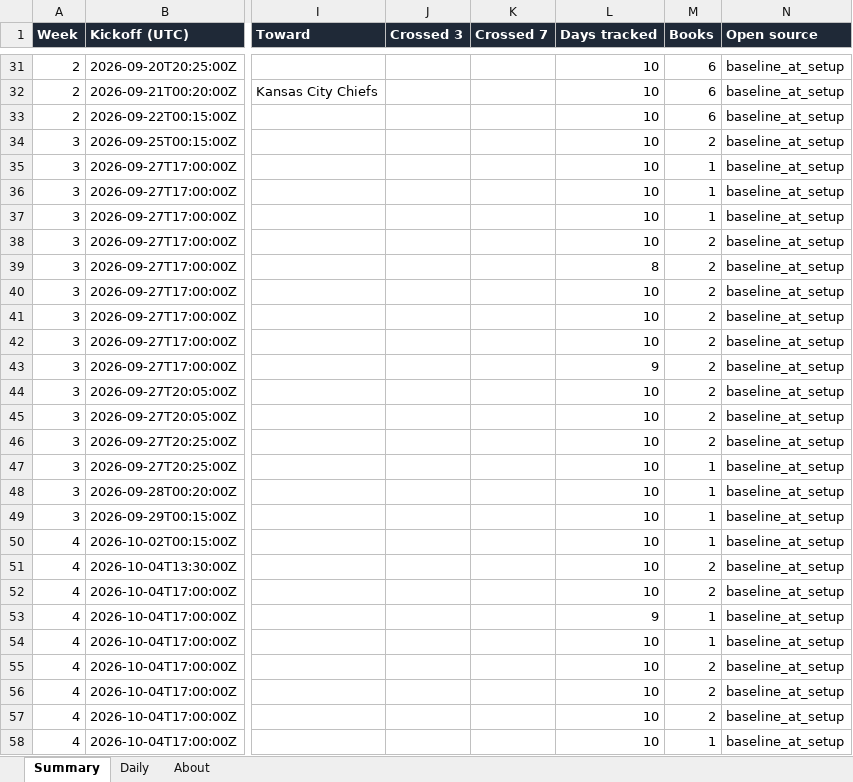
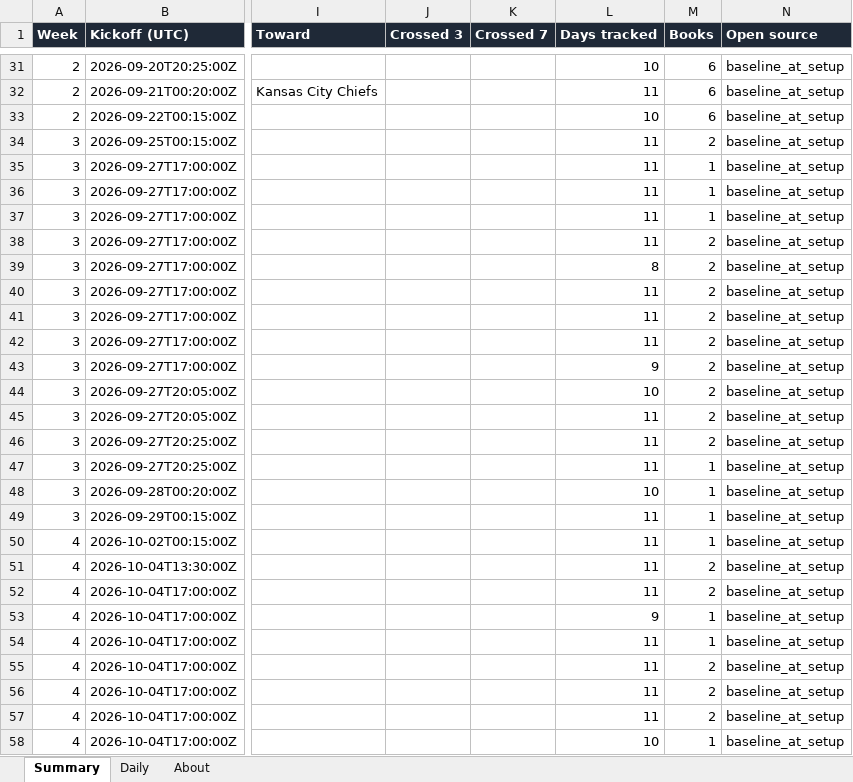
Before and after one commit to G4-Admin/nfl-line-tracker, an Excel workbook: data/lines_master.xlsx, sheet Summary, drawn as a sheet; only a part is shown, gaps mark what is left out; values as stored, in another font and other column widths than the file's, no borders; the diff covers the shown part only; the diff names each change by its address in the sheet, - before the commit and + after, or states it on an @@ line.

```diff
--- a/data/lines_master.xlsx (sheet Summary)
+++ b/data/lines_master.xlsx (sheet Summary)
-L32 (Days tracked): 10
+L32 (Days tracked): 11
-L34:L38 (Days tracked): 10
+L34:L38 (Days tracked): 11
-L40:L42 (Days tracked): 10
+L40:L42 (Days tracked): 11
-L45:L47 (Days tracked): 10
+L45:L47 (Days tracked): 11
-L49:L52 (Days tracked): 10
+L49:L52 (Days tracked): 11
-L54:L57 (Days tracked): 10
+L54:L57 (Days tracked): 11
```
Also changed, not shown: 204 edited cells elsewhere in this sheet, sheet Daily, sheet About, 5 other files.
